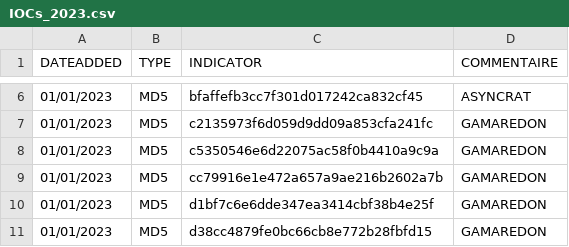
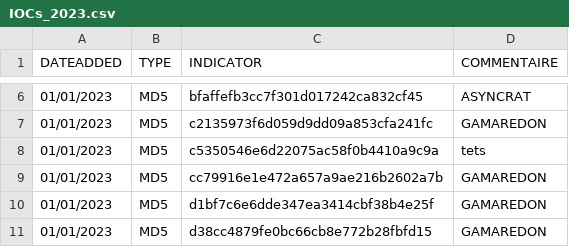
Before and after one commit to bourai26/CERTAQ_MENACES, a CSV file: IOCs_2023.csv, drawn as a sheet; only a part is shown, gaps mark what is left out.

Commit message:
Update IOCs_2023.csv

```diff
--- a/IOCs_2023.csv
+++ b/IOCs_2023.csv
@@ -7,3 +7,3 @@ DATEADDED,TYPE,INDICATOR,COMMENTAIRE
 01/01/2023,MD5,c2135973f6d059d9dd09a853cfa241fc,GAMAREDON
-01/01/2023,MD5,c5350546e6d22075ac58f0b4410a9c9a,GAMAREDON
+01/01/2023,MD5,c5350546e6d22075ac58f0b4410a9c9a,tets
 01/01/2023,MD5,cc79916e1e472a657a9ae216b2602a7b,GAMAREDON
```
